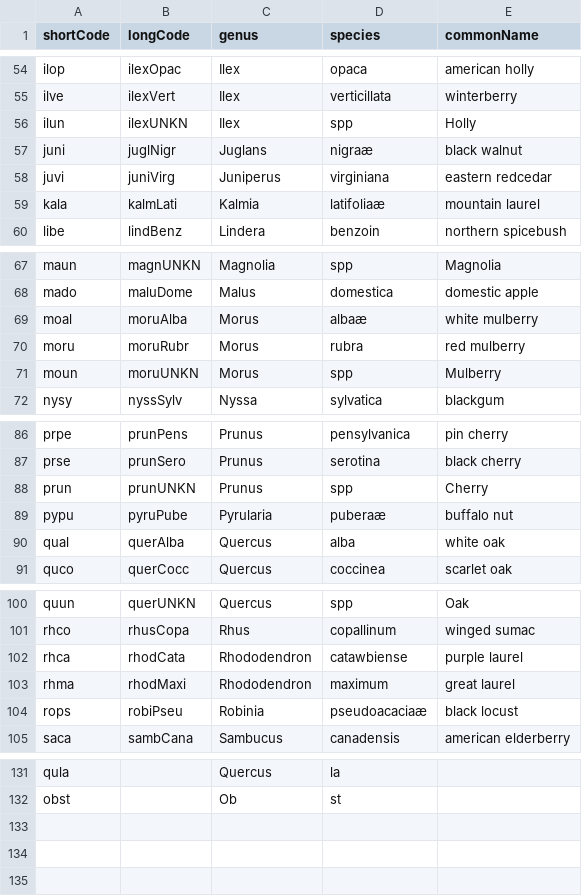
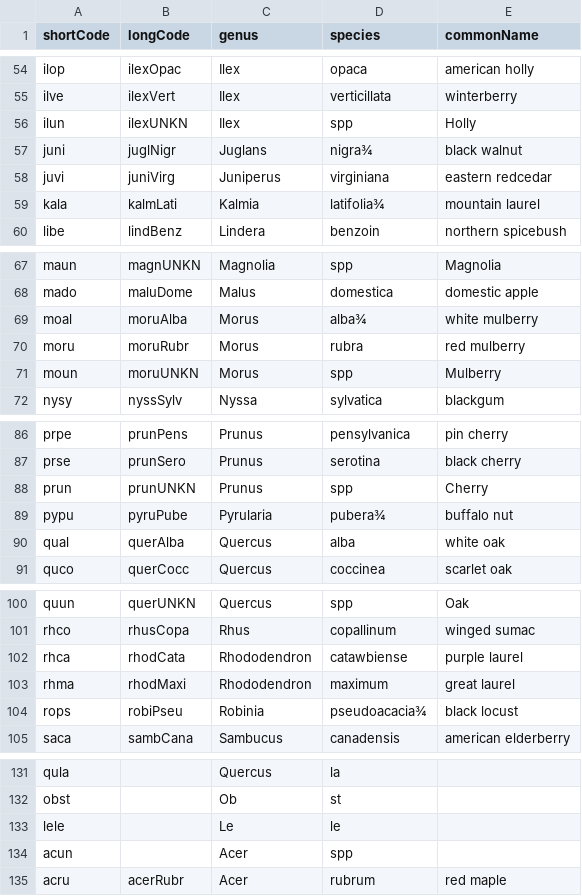
Before and after one commit to AileneKane/radcliffe, a CSV file: Experiments/speciesList_clark.csv, drawn as a sheet; only a part is shown, gaps mark what is left out; the diff covers the shown part only.

```diff
--- a/Experiments/speciesList_clark.csv
+++ b/Experiments/speciesList_clark.csv
@@ -56,5 +56,5 @@ ilve,ilexVert,Ilex,verticillata,winterberry
 ilun,ilexUNKN,Ilex,spp,Holly
-juni,juglNigr,Juglans,nigraæ,black walnut
+juni,juglNigr,Juglans,nigra¾,black walnut
 juvi,juniVirg,Juniperus,virginiana,eastern redcedar
-kala,kalmLati,Kalmia,latifoliaæ,mountain laurel
+kala,kalmLati,Kalmia,latifolia¾,mountain laurel
 libe,lindBenz,Lindera,benzoin  ,northern spicebush
@@ -68,3 +68,3 @@ maun,magnUNKN,Magnolia,spp,Magnolia
 mado,maluDome,Malus,domestica,domestic apple
-moal,moruAlba,Morus,albaæ,white mulberry
+moal,moruAlba,Morus,alba¾,white mulberry
 moru,moruRubr,Morus,rubra,red mulberry
@@ -88,3 +88,3 @@ prse,prunSero,Prunus,serotina,black cherry
 prun,prunUNKN,Prunus,spp,Cherry
-pypu,pyruPube,Pyrularia,puberaæ,buffalo nut
+pypu,pyruPube,Pyrularia,pubera¾,buffalo nut
 qual,querAlba,Quercus,alba,white oak
@@ -103,3 +103,3 @@ rhca,rhodCata,Rhododendron,catawbiense,purple laurel
 rhma,rhodMaxi,Rhododendron,maximum,great laurel
-rops,robiPseu,Robinia,pseudoacaciaæ,black locust
+rops,robiPseu,Robinia,pseudoacacia¾,black locust
 saca,sambCana,Sambucus,canadensis,american elderberry
@@ -132 +132,4 @@ qula,,Quercus,la,
 obst,,Ob,st,
+lele,,Le,le,
+acun,,Acer,spp,
+acru ,acerRubr,Acer,rubrum,red maple
```
Also changed, not shown: 1 edited cell elsewhere in this file, 1 other file.
